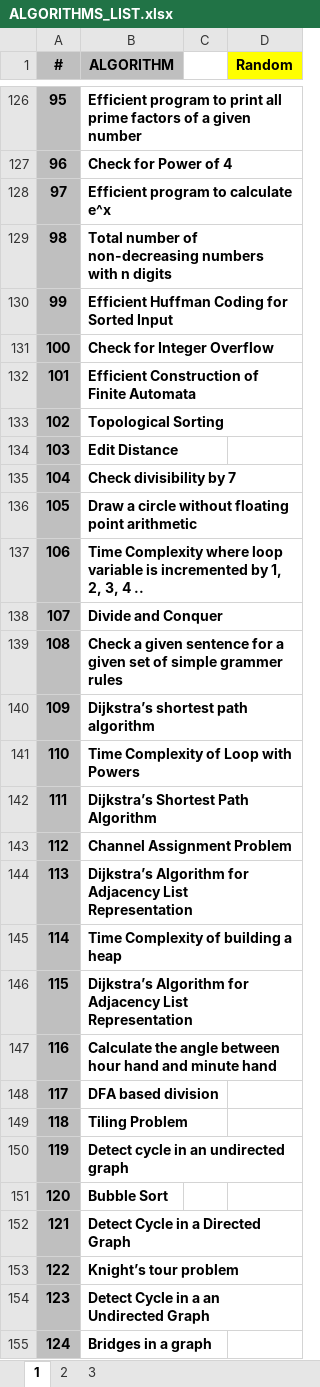
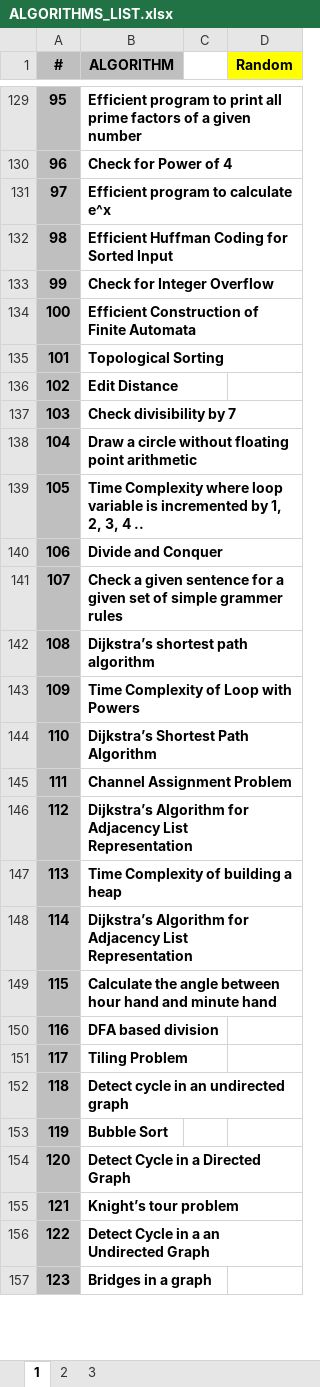
Before and after one commit to hoklavat/beginner-algorithms, an Excel workbook: ALGORITHMS_LIST.xlsx, sheet 1, drawn as a sheet; only a part is shown, gaps mark what is left out; values as stored, in another font and other column widths than the file's, no borders; removed rows and columns are numbered as before the commit, all else as after; the diff covers the shown part only; the diff names each change by its address in the sheet, - before the commit and + after, or states it on an @@ line.

```diff
--- a/ALGORITHMS_LIST.xlsx (sheet 1)
+++ b/ALGORITHMS_LIST.xlsx (sheet 1)
-row 129: 98 | Total number of non-decreasing numbers with n digits
-A132 (#): 99
+A132 (#): 98
-A133 (#): 100
+A133 (#): 99
-A134 (#): 101
+A134 (#): 100
-A135 (#): 102
+A135 (#): 101
-A136 (#): 103
+A136 (#): 102
-A137 (#): 104
+A137 (#): 103
-A138 (#): 105
+A138 (#): 104
-A139 (#): 106
+A139 (#): 105
-A140 (#): 107
+A140 (#): 106
-A141 (#): 108
+A141 (#): 107
-A142 (#): 109
+A142 (#): 108
-A143 (#): 110
+A143 (#): 109
-A144 (#): 111
+A144 (#): 110
-A145 (#): 112
+A145 (#): 111
-A146 (#): 113
+A146 (#): 112
-A147 (#): 114
+A147 (#): 113
-A148 (#): 115
+A148 (#): 114
-A149 (#): 116
+A149 (#): 115
-A150 (#): 117
+A150 (#): 116
-A151 (#): 118
+A151 (#): 117
-A152 (#): 119
+A152 (#): 118
-A153 (#): 120
+A153 (#): 119
-A154 (#): 121
+A154 (#): 120
-A155 (#): 122
+A155 (#): 121
-A156 (#): 123
+A156 (#): 122
-A157 (#): 124
+A157 (#): 123
```
Also changed, not shown: 4 added rows, 3 removed rows and 217 edited cells elsewhere in this sheet, formulas that keep their value, 3 other files.
